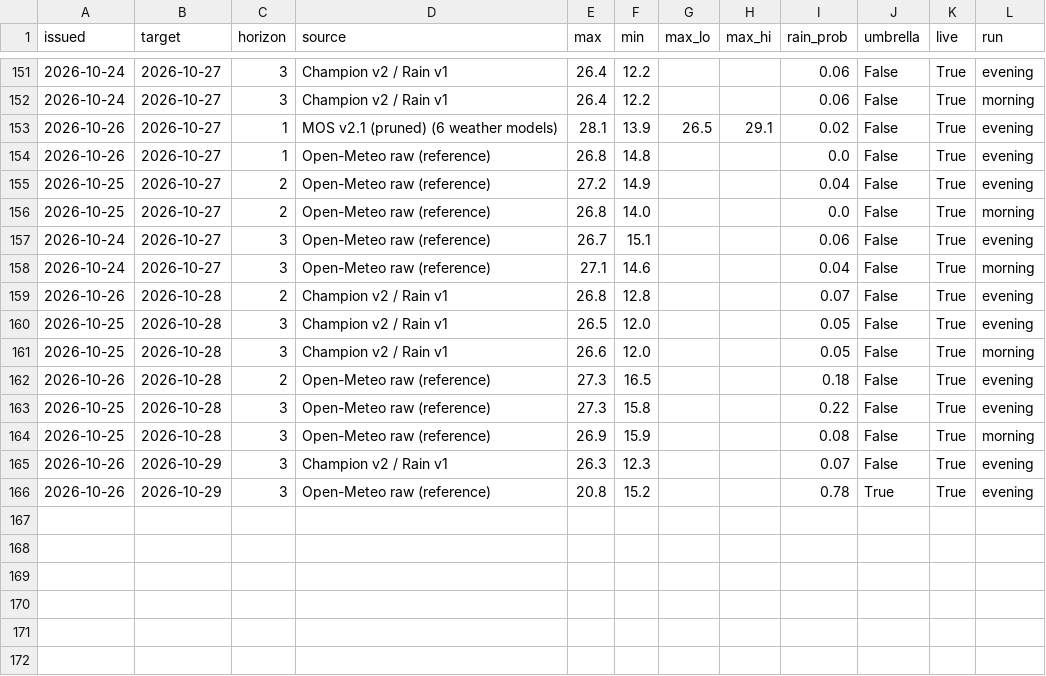
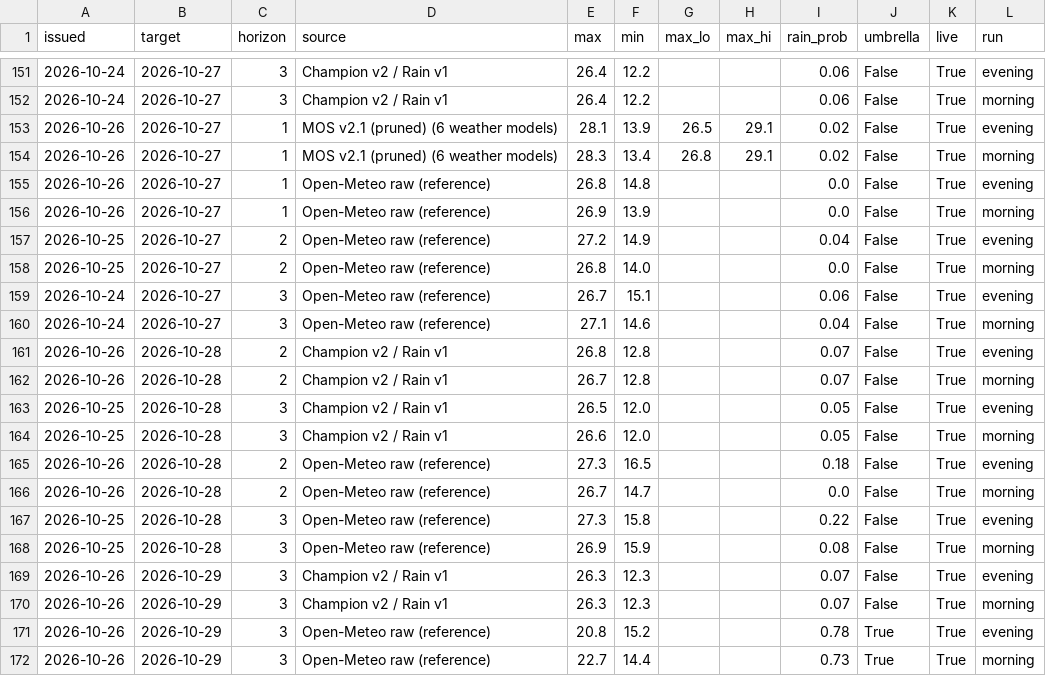
Before and after one commit to Binamraaa/Kathmandu_Climate_Insights, a CSV file: data/verification/forecast_log.csv, drawn as a sheet; only a part is shown, gaps mark what is left out; the diff names each change by its address in the sheet, - before the commit and + after, or states it on an @@ line.

Commit message:
Forecast 2026-10-27 08:10 NPT

```diff
--- a/data/verification/forecast_log.csv
+++ b/data/verification/forecast_log.csv
+row 154: 2026-10-26 | 2026-10-27 | 1 | MOS v2.1 (pruned) (6 weather models) | 28.3 | 13.4 | 26.8 | 29.1 | 0.02 | False | True | morning
+row 156: 2026-10-26 | 2026-10-27 | 1 | Open-Meteo raw (reference) | 26.9 | 13.9 |  |  | 0.0 | False | True | morning
+row 162: 2026-10-26 | 2026-10-28 | 2 | Champion v2 / Rain v1 | 26.7 | 12.8 |  |  | 0.07 | False | True | morning
+row 166: 2026-10-26 | 2026-10-28 | 2 | Open-Meteo raw (reference) | 26.7 | 14.7 |  |  | 0.0 | False | True | morning
+row 170: 2026-10-26 | 2026-10-29 | 3 | Champion v2 / Rain v1 | 26.3 | 12.3 |  |  | 0.07 | False | True | morning
+row 172: 2026-10-26 | 2026-10-29 | 3 | Open-Meteo raw (reference) | 22.7 | 14.4 |  |  | 0.73 | True | True | morning
```
Also changed, not shown: 1 other file.
